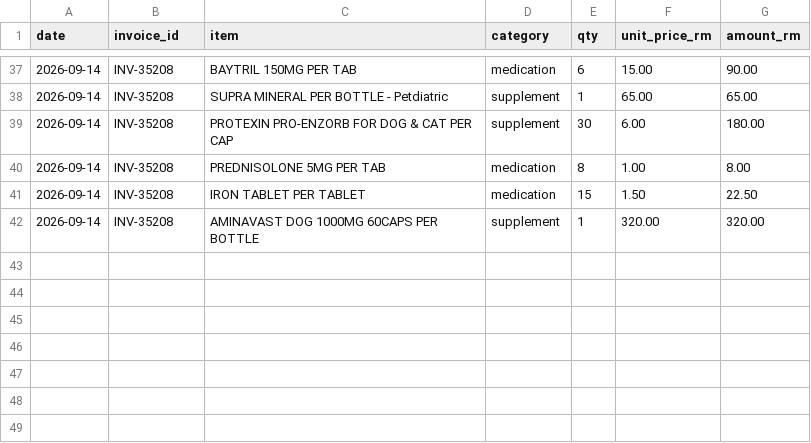
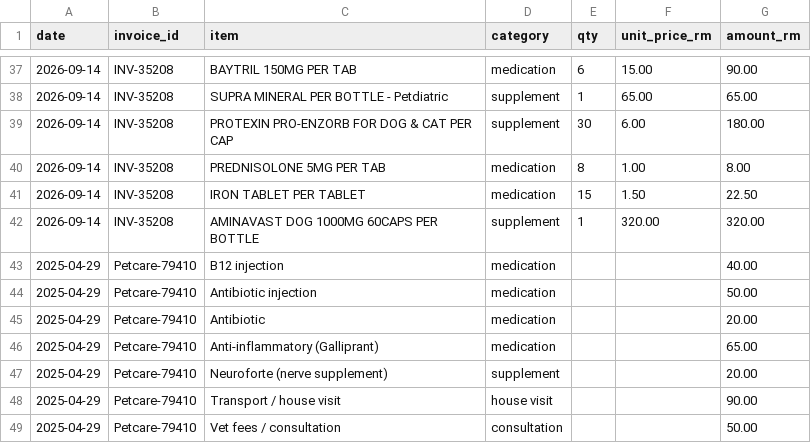
Before and after one commit to nghuixin/os-kuro-archives, a CSV file: data/processed/invoice_items.csv, drawn as a sheet; only a part is shown, gaps mark what is left out.

```diff
--- a/data/processed/invoice_items.csv
+++ b/data/processed/invoice_items.csv
@@ -42 +42,8 @@ date,invoice_id,item,category,qty,unit_price_rm,amount_rm
 2026-09-14,INV-35208,AMINAVAST DOG 1000MG 60CAPS PER BOTTLE,supplement,1,320.00,320.00
+2025-04-29,Petcare-79410,B12 injection,medication,,,40.00
+2025-04-29,Petcare-79410,Antibiotic injection,medication,,,50.00
+2025-04-29,Petcare-79410,Antibiotic,medication,,,20.00
+2025-04-29,Petcare-79410,Anti-inflammatory (Galliprant),medication,,,65.00
+2025-04-29,Petcare-79410,Neuroforte (nerve supplement),supplement,,,20.00
+2025-04-29,Petcare-79410,Transport / house visit,house visit,,,90.00
+2025-04-29,Petcare-79410,Vet fees / consultation,consultation,,,50.00
```
Also changed, not shown: data/processed/weights.csv, 3 other files.
